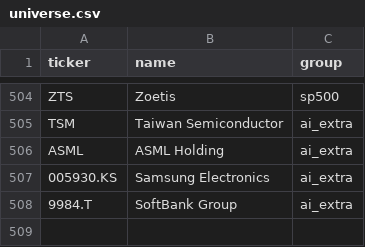
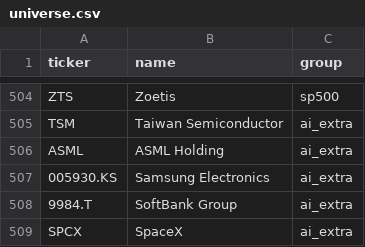
Before and after one commit to ashcastelinocs124/ARC-Capital, a CSV file: data/week_ahead/universe.csv, drawn as a sheet; only a part is shown, gaps mark what is left out.

Commit message:
feat(update): the Morning Note covers the day's calendar; SpaceX on the calendar
agents/update/calendar.py reads the note's day from Nasdaq: US releases plus inflation and
jobs abroad, and every universe company reporting (plus ai_extra names Nasdaq lacks, such as
SPCX, by Yahoo's date). Reported EPS comes from Yahoo's earnings history, which lags hours;
a company without it is listed with its estimate. Each result is a cal fact and finding the
Editor can write about, and every entry is a line of "On the calendar today" under the five
items in the Substack draft. Runs in _compose, so desk rebuilds get it too. SPCX joins the
hand-kept AI names, and the week calendar asks Yahoo for any of them Nasdaq doesn't list.

```diff
--- a/data/week_ahead/universe.csv
+++ b/data/week_ahead/universe.csv
@@ -508 +508,2 @@ ASML,ASML Holding,ai_extra
 9984.T,SoftBank Group,ai_extra
+SPCX,SpaceX,ai_extra
```
Also changed, not shown: 9 other files.
